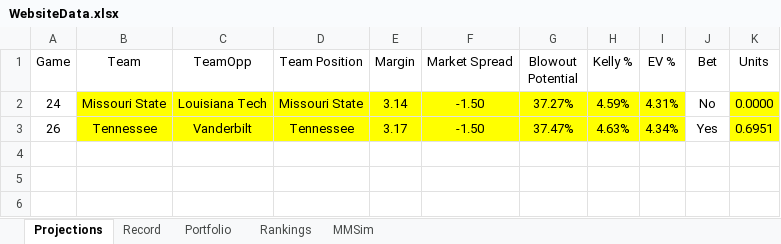
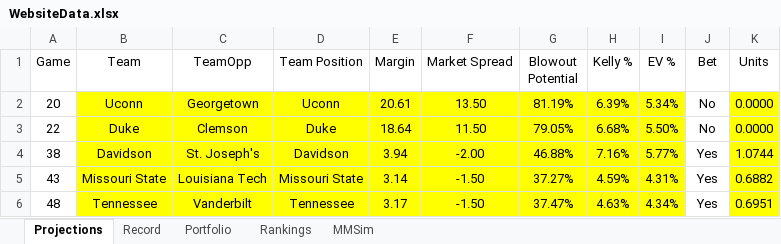
Before and after one commit to jackoo-06/jacks-cbb-site, an Excel workbook: WebsiteData.xlsx, sheet Projections, drawn as a sheet; values as stored, in another font and other column widths than the file's, no borders; addresses are those after the commit; the diff names each change by its address in the sheet, - before the commit and + after, or states it on an @@ line.

Commit message:
Update data

```diff
--- a/WebsiteData.xlsx (sheet Projections)
+++ b/WebsiteData.xlsx (sheet Projections)
+row 2: 20 | Uconn | Georgetown | Uconn | 20.61 | 13.50 | 81.19% | 6.39% | 5.34% | No | 0.0000
+row 3: 22 | Duke | Clemson | Duke | 18.64 | 11.50 | 79.05% | 6.68% | 5.50% | No | 0.0000
+row 4: 38 | Davidson | St. Joseph's | Davidson | 3.94 | -2.00 | 46.88% | 7.16% | 5.77% | Yes | 1.0744
-A5 (Game): 24
+A5 (Game): 43
-J5 (Bet): No
+J5 (Bet): Yes
-K5 (Units): 0.0000
+K5 (Units): 0.6882
-A6 (Game): 26
+A6 (Game): 48
```
Also changed, not shown: formulas that keep their value, 3 other files.
